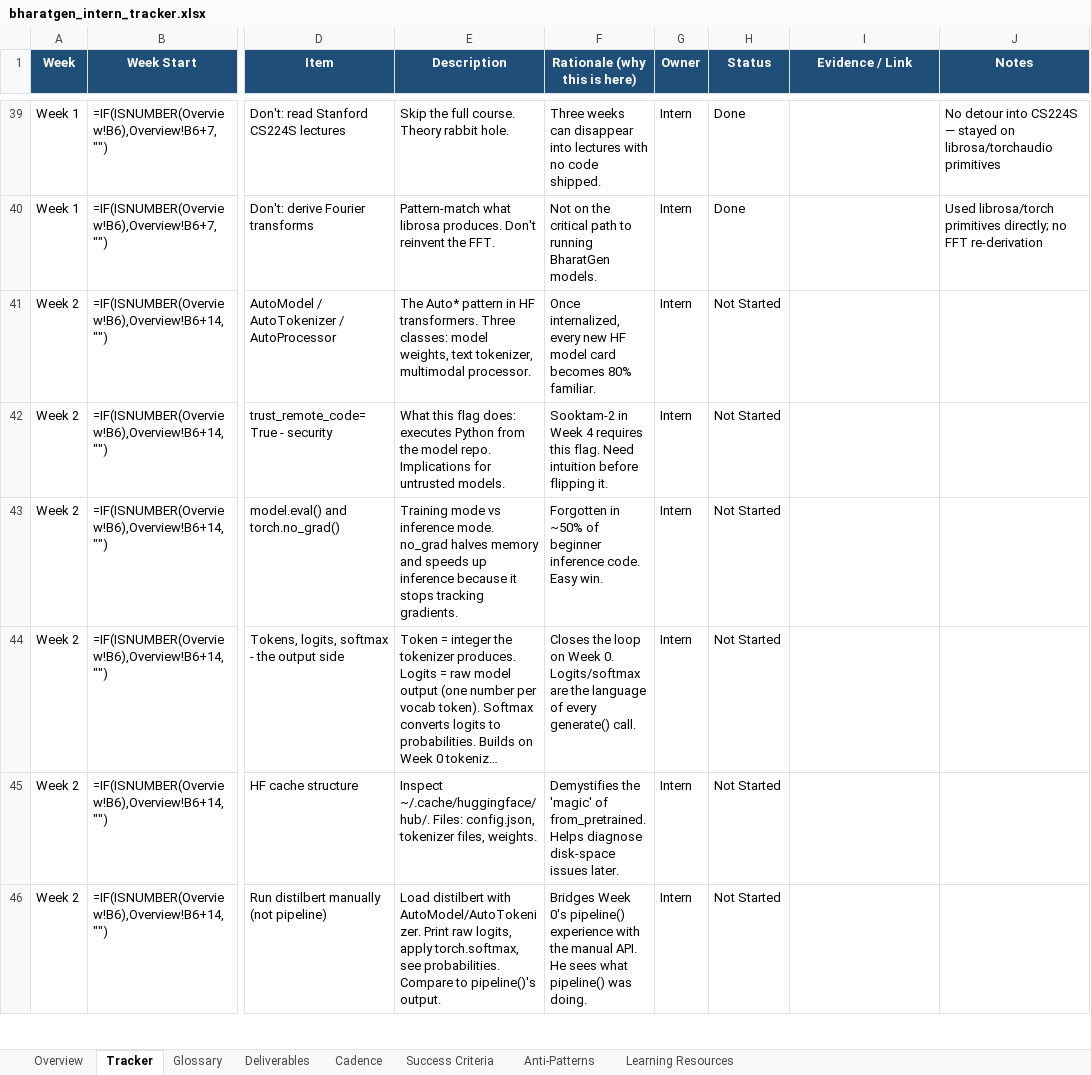
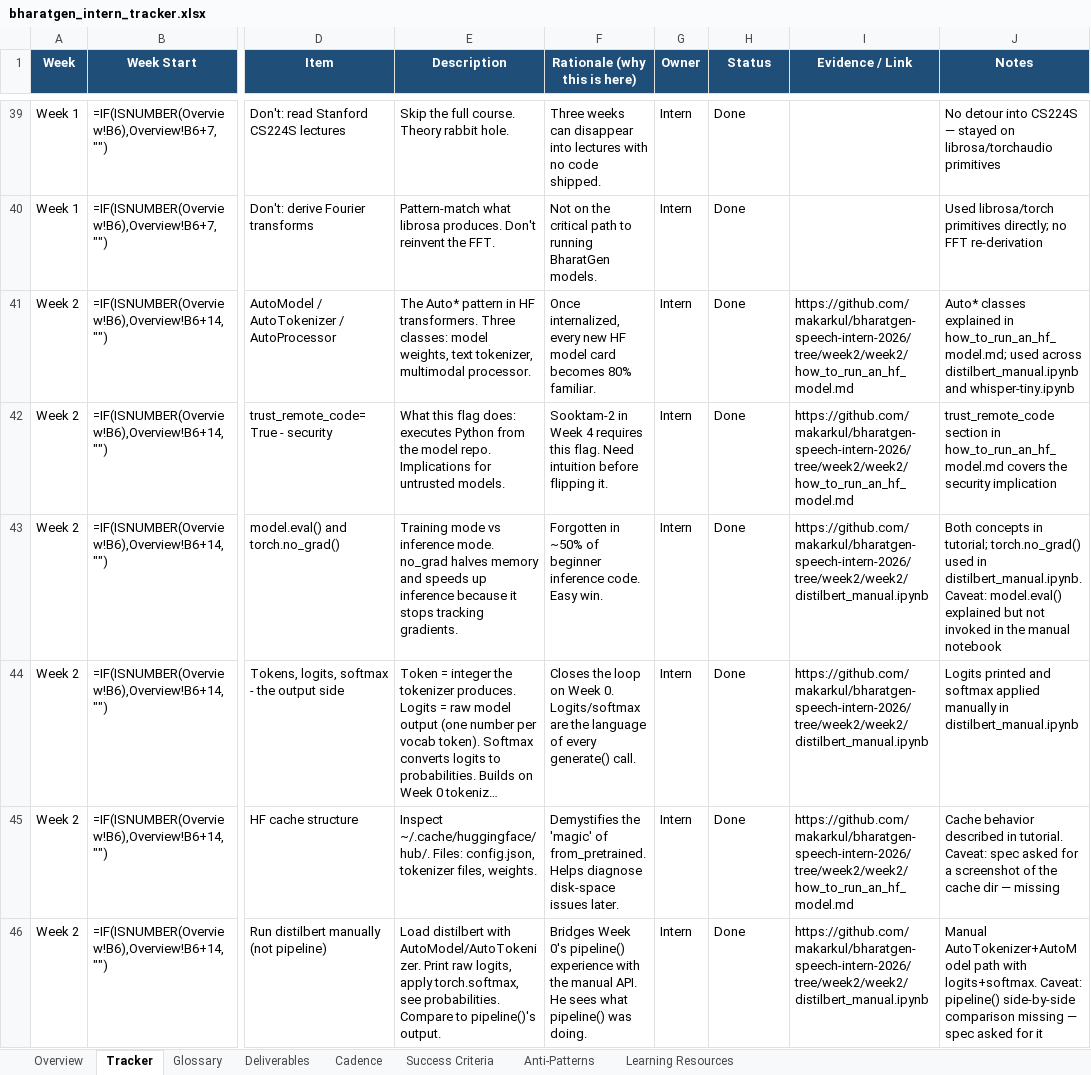
Before and after one commit to makarkul/bharatgen-speech-intern-2026, an Excel workbook: docs/bharatgen_intern_tracker.xlsx, sheet Tracker, drawn as a sheet; only a part is shown, gaps mark what is left out; long unchanged cells end in …; values as stored, in another font and other column widths than the file's, no borders; formulas without a stored value are shown as written; conditional formats not drawn; the diff covers the shown part only; the diff names each change by its address in the sheet, - before the commit and + after, or states it on an @@ line.

```diff
--- a/docs/bharatgen_intern_tracker.xlsx (sheet Tracker)
+++ b/docs/bharatgen_intern_tracker.xlsx (sheet Tracker)
-H41:H46 (Status): Not Started
+H41:H46 (Status): Done
-I41:I42 (Evidence / Link): (empty)
+I41:I42 (Evidence / Link): https://github.com/makarkul/bharatgen-speech-intern-2026/tree/week2/week2/how_to_run_an_hf_model.md
-J41 (Notes): (empty)
+J41 (Notes): Auto* classes explained in how_to_run_an_hf_model.md; used across distilbert_manual.ipynb and whisper-tiny.ipynb
-J42 (Notes): (empty)
+J42 (Notes): trust_remote_code section in how_to_run_an_hf_model.md covers the security implication
-I43:I44 (Evidence / Link): (empty)
+I43:I44 (Evidence / Link): https://github.com/makarkul/bharatgen-speech-intern-2026/tree/week2/week2/distilbert_manual.ipynb
-J43 (Notes): (empty)
+J43 (Notes): Both concepts in tutorial; torch.no_grad() used in distilbert_manual.ipynb. Caveat: model.eval() explained but not invoked in the manual notebook
-J44 (Notes): (empty)
+J44 (Notes): Logits printed and softmax applied manually in distilbert_manual.ipynb
-I45 (Evidence / Link): (empty)
+I45 (Evidence / Link): https://github.com/makarkul/bharatgen-speech-intern-2026/tree/week2/week2/how_to_run_an_hf_model.md
-J45 (Notes): (empty)
+J45 (Notes): Cache behavior described in tutorial. Caveat: spec asked for a screenshot of the cache dir — missing
-I46 (Evidence / Link): (empty)
+I46 (Evidence / Link): https://github.com/makarkul/bharatgen-speech-intern-2026/tree/week2/week2/distilbert_manual.ipynb
-J46 (Notes): (empty)
+J46 (Notes): Manual AutoTokenizer+AutoModel path with logits+softmax. Caveat: pipeline() side-by-side comparison missing — spec asked for it
```
Also changed, not shown: 13 edited cells elsewhere in this sheet, sheet Deliverables, 2 other files.
